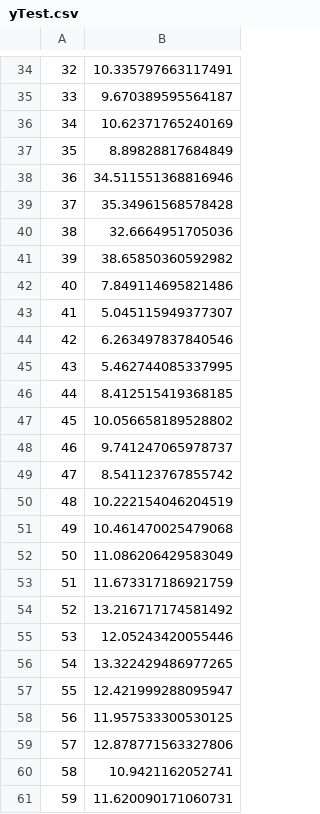
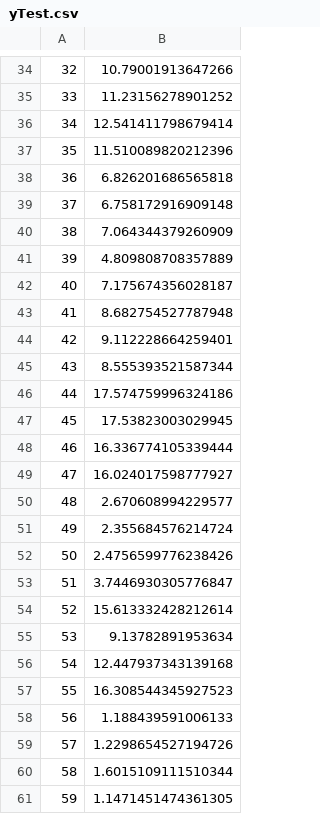
Before and after one commit to j220493/panelDataModelling, a CSV file: yTest.csv, drawn as a sheet; only a part is shown, gaps mark what is left out; the diff covers the shown part only.

```diff
--- a/yTest.csv
+++ b/yTest.csv
@@ -34,28 +34,28 @@
-32,10.335797663117491
-33,9.670389595564187
-34,10.62371765240169
-35,8.89828817684849
-36,34.511551368816946
-37,35.34961568578428
-38,32.6664951705036
-39,38.65850360592982
-40,7.849114695821486
-41,5.045115949377307
-42,6.263497837840546
-43,5.462744085337995
-44,8.412515419368185
-45,10.056658189528802
-46,9.741247065978737
-47,8.541123767855742
-48,10.222154046204519
-49,10.461470025479068
-50,11.086206429583049
-51,11.673317186921759
-52,13.216717174581492
-53,12.05243420055446
-54,13.322429486977265
-55,12.421999288095947
-56,11.957533300530125
-57,12.878771563327806
-58,10.9421162052741
-59,11.620090171060731
+32,10.79001913647266
+33,11.23156278901252
+34,12.541411798679414
+35,11.510089820212396
+36,6.826201686565818
+37,6.758172916909148
+38,7.064344379260909
+39,4.809808708357889
+40,7.175674356028187
+41,8.682754527787948
+42,9.112228664259401
+43,8.555393521587344
+44,17.574759996324186
+45,17.53823003029945
+46,16.336774105339444
+47,16.024017598777927
+48,2.670608994229577
+49,2.355684576214724
+50,2.4756599776238426
+51,3.7446930305776847
+52,15.613332428212614
+53,9.13782891953634
+54,12.447937343139168
+55,16.308544345927523
+56,1.188439591006133
+57,1.2298654527194726
+58,1.6015109111510344
+59,1.1471451474361305
```
Also changed, not shown: 56 edited cells elsewhere in this file, TestScaled.csv, TrainScaled.csv, 1 other file.
